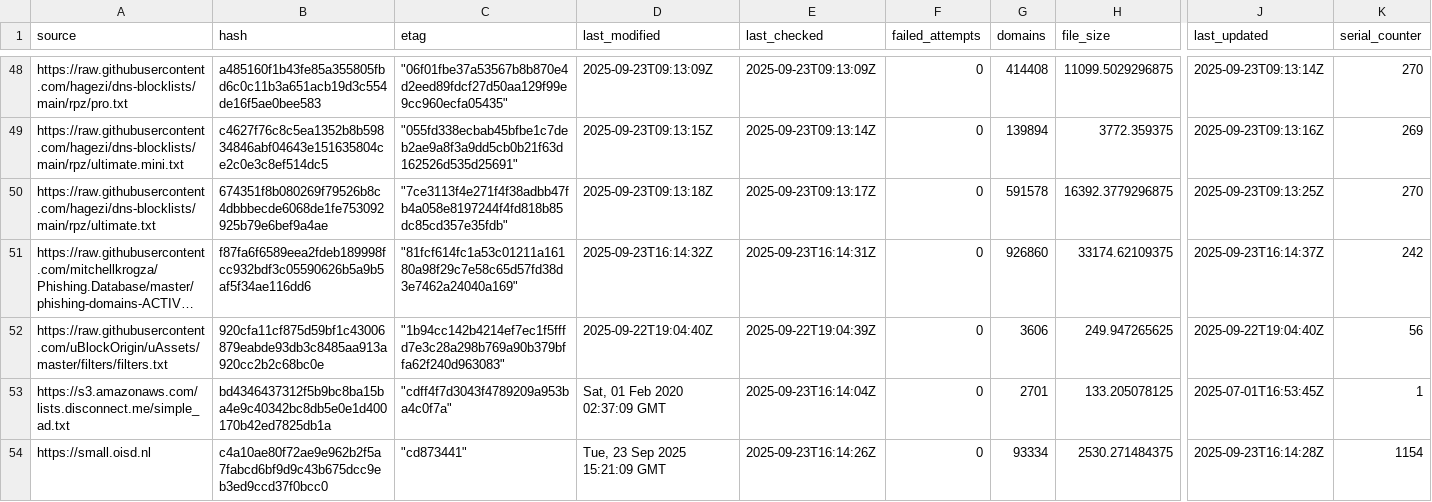
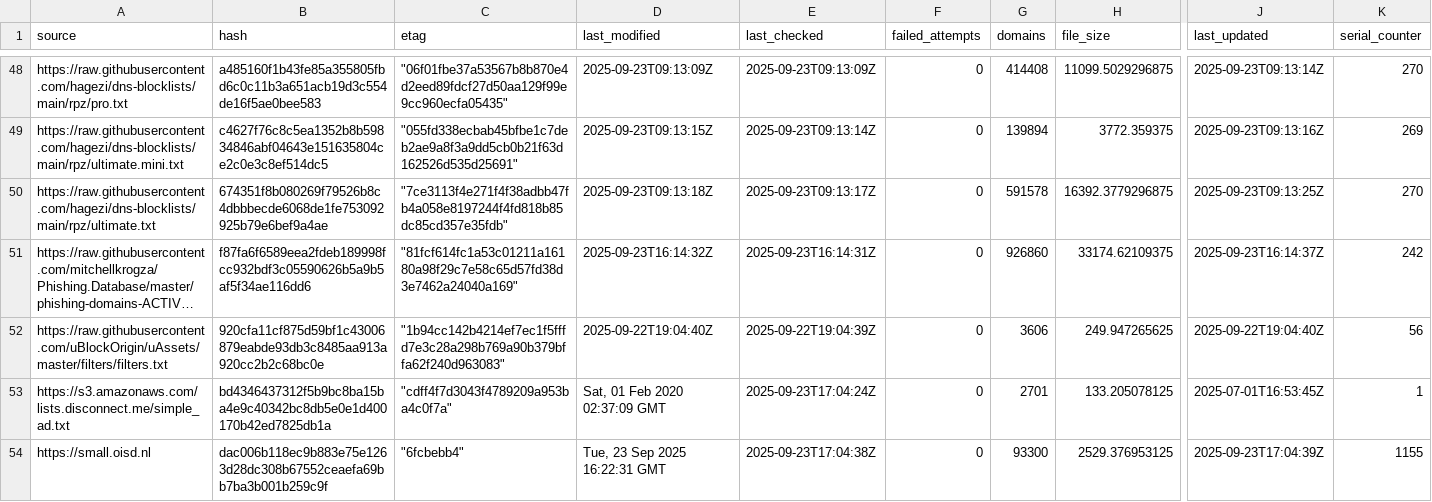
Before and after one commit to siosios/RPZ-Blocklists, a CSV file: tools/source-hashes.csv, drawn as a sheet; only a part is shown, gaps mark what is left out; long unchanged cells end in …; the diff covers the shown part only; the diff names each change by its address in the sheet, - before the commit and + after, or states it on an @@ line.

```diff
--- a/tools/source-hashes.csv
+++ b/tools/source-hashes.csv
-E53 (last_checked): 2025-09-23T16:14:04Z
+E53 (last_checked): 2025-09-23T17:04:24Z
-B54 (hash): c4a10ae80f72ae9e962b2f5a7fabcd6bf9d9c43b675dcc9eb3ed9ccd37f0bcc0
+B54 (hash): dac006b118ec9b883e75e1263d28dc308b67552ceaefa69bb7ba3b001b259c9f
-C54 (etag): "cd873441"
+C54 (etag): "6fcbebb4"
-D54 (last_modified): Tue, 23 Sep 2025 15:21:09 GMT
+D54 (last_modified): Tue, 23 Sep 2025 16:22:31 GMT
-E54 (last_checked): 2025-09-23T16:14:26Z
+E54 (last_checked): 2025-09-23T17:04:38Z
-G54 (domains): 93334
+G54 (domains): 93300
-H54 (file_size): 2530.271484375
+H54 (file_size): 2529.376953125
-J54 (last_updated): 2025-09-23T16:14:28Z
+J54 (last_updated): 2025-09-23T17:04:39Z
-K54 (serial_counter): 1154
+K54 (serial_counter): 1155
```
Also changed, not shown: 32 edited cells elsewhere in this file, 6 other files.
